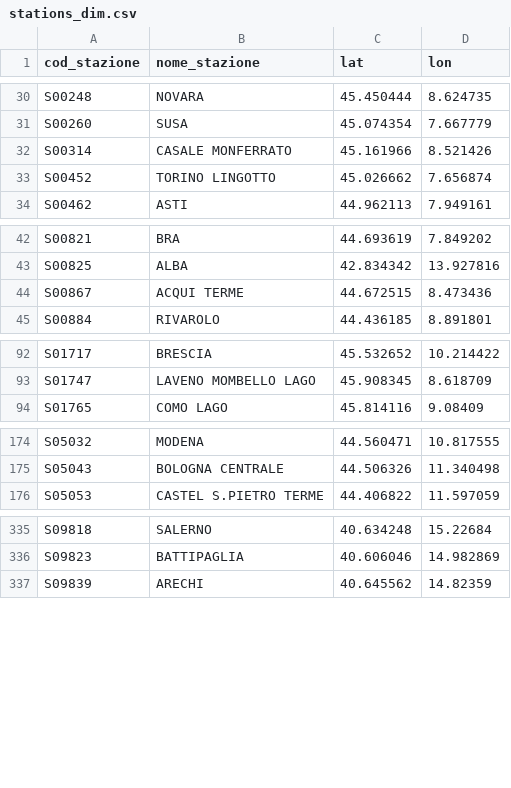
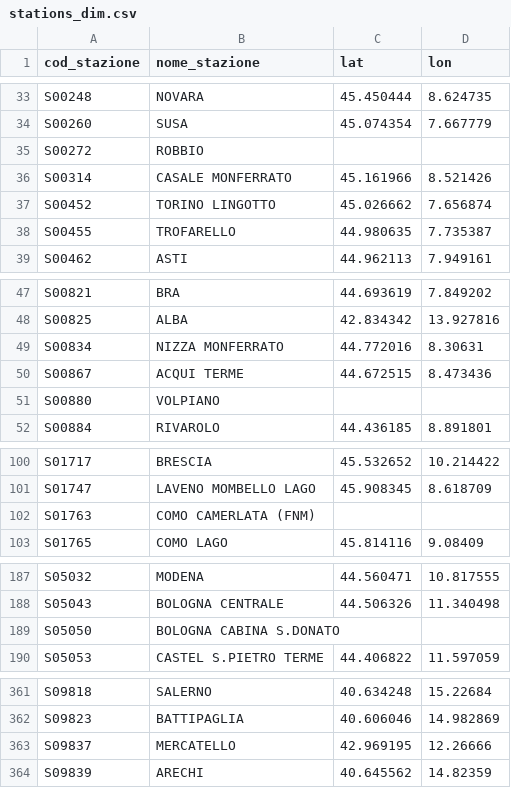
Before and after one commit to DrElegantia/trainstats-dashboard-test, a CSV file: data/gold/stations_dim.csv, drawn as a sheet; only a part is shown, gaps mark what is left out; the diff covers the shown part only.

```diff
--- a/data/gold/stations_dim.csv
+++ b/data/gold/stations_dim.csv
@@ -31,4 +34,6 @@ S00248,NOVARA,45.450444,8.624735
 S00260,SUSA,45.074354,7.667779
+S00272,ROBBIO,,
 S00314,CASALE MONFERRATO,45.161966,8.521426
 S00452,TORINO LINGOTTO,45.026662,7.656874
+S00455,TROFARELLO,44.980635,7.735387
 S00462,ASTI,44.962113,7.949161
@@ -43,3 +48,5 @@ S00821,BRA,44.693619,7.849202
 S00825,ALBA,42.834342,13.927816
+S00834,NIZZA MONFERRATO,44.772016,8.30631
 S00867,ACQUI TERME,44.672515,8.473436
+S00880,VOLPIANO,,
 S00884,RIVAROLO,44.436185,8.891801
@@ -93,2 +101,3 @@ S01717,BRESCIA,45.532652,10.214422
 S01747,LAVENO MOMBELLO LAGO,45.908345,8.618709
+S01763,COMO CAMERLATA (FNM),,
 S01765,COMO LAGO,45.814116,9.08409
@@ -175,2 +188,3 @@ S05032,MODENA,44.560471,10.817555
 S05043,BOLOGNA CENTRALE,44.506326,11.340498
+S05050,BOLOGNA CABINA S.DONATO,,
 S05053,CASTEL S.PIETRO TERME,44.406822,11.597059
@@ -336,2 +362,3 @@ S09818,SALERNO,40.634248,15.22684
 S09823,BATTIPAGLIA,40.606046,14.982869
+S09837,MERCATELLO,42.969195,12.26666
 S09839,ARECHI,40.645562,14.82359
```
Also changed, not shown: 15 added rows and 7 moved rows elsewhere in this file, data/gold/kpi_dettaglio_categoria.csv, data/gold/kpi_mese_categoria.csv, 7 other files.
